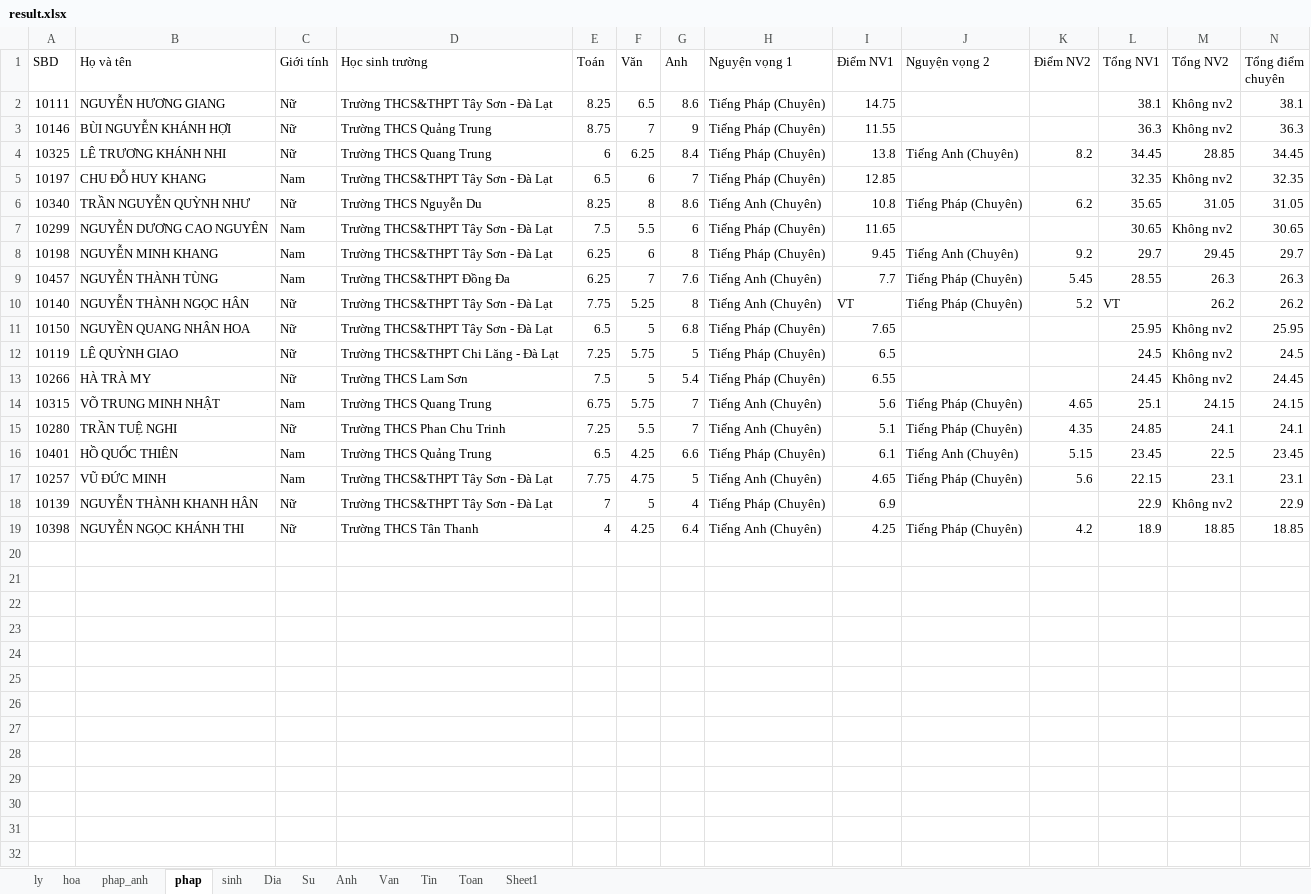
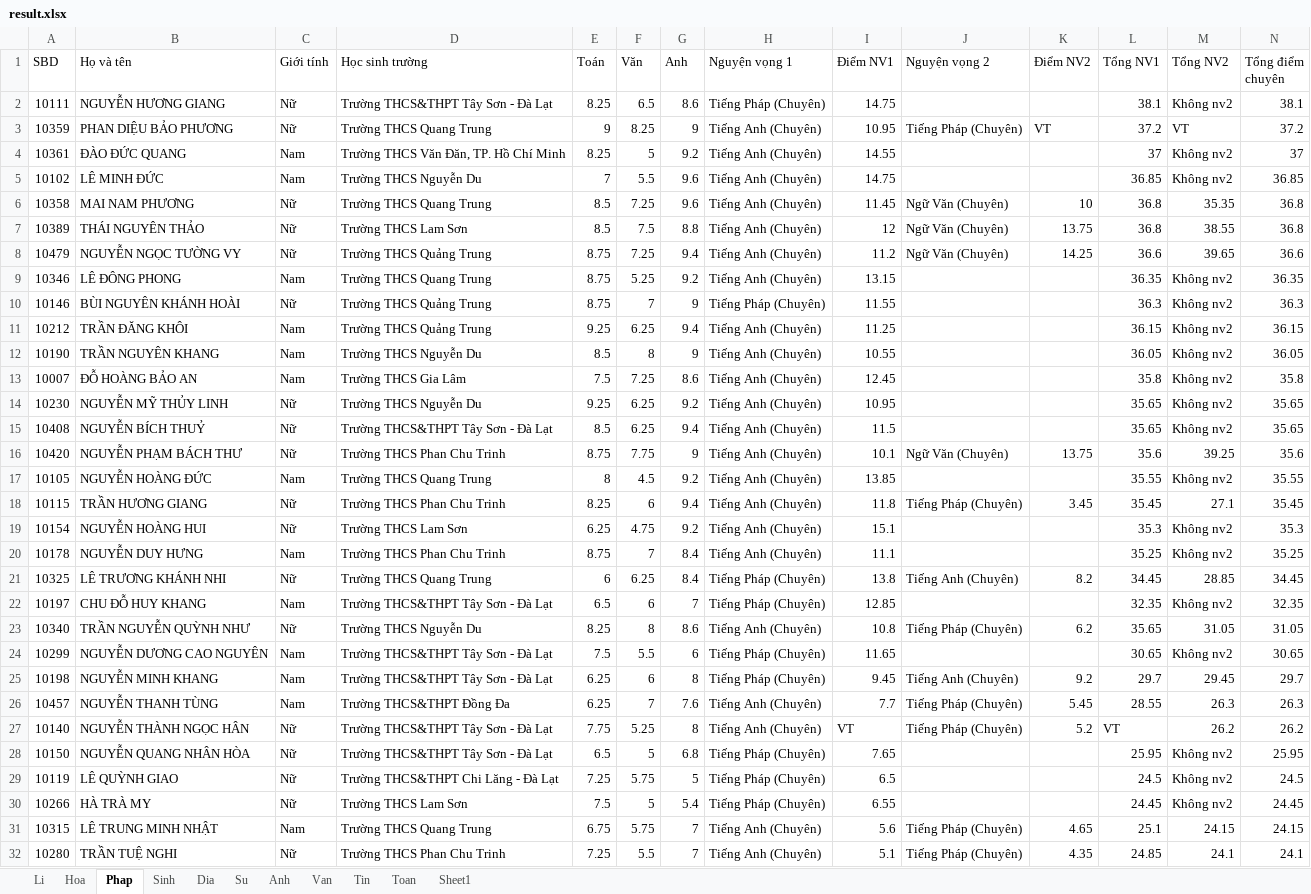
Before and after one commit to kitsunehivern/RankingConverter, an Excel workbook: result.xlsx, sheet Phap, drawn as a sheet; only a part is shown; the shorter side is filled out with more unchanged rows; values as stored, in another font and other column widths than the file's, no borders; addresses are those after the commit; the diff names each change by its address in the sheet, - before the commit and + after, or states it on an @@ line.

```diff
--- a/result.xlsx (sheet Phap)
+++ b/result.xlsx (sheet Phap)
-sheet tab: hoa
+sheet tab: Li
-sheet tab: phap_anh
+sheet tab: Hoa
-sheet tab: phap
+sheet tab: Phap
-sheet tab: sinh
+sheet tab: Sinh
-sheet tab: ly
+row 3: 10359 | PHAN DIỆU BẢO PHƯƠNG | Nữ | Trường THCS Quang Trung | 9 | 8.25 | 9 | Tiếng Anh (Chuyên) | 10.95 | Tiếng Pháp (Chuyên) | VT | 37.2 | VT | 37.2
+row 4: 10361 | ĐÀO ĐỨC QUANG | Nam | Trường THCS Văn Đăn, TP. Hồ Chí Minh | 8.25 | 5 | 9.2 | Tiếng Anh (Chuyên) | 14.55 |  |  | 37 | Không nv2 | 37
+row 5: 10102 | LÊ MINH ĐỨC | Nam | Trường THCS Nguyễn Du | 7 | 5.5 | 9.6 | Tiếng Anh (Chuyên) | 14.75 |  |  | 36.85 | Không nv2 | 36.85
+row 6: 10358 | MAI NAM PHƯƠNG | Nữ | Trường THCS Quang Trung | 8.5 | 7.25 | 9.6 | Tiếng Anh (Chuyên) | 11.45 | Ngữ Văn (Chuyên) | 10 | 36.8 | 35.35 | 36.8
+row 7: 10389 | THÁI NGUYÊN THẢO | Nữ | Trường THCS Lam Sơn | 8.5 | 7.5 | 8.8 | Tiếng Anh (Chuyên) | 12 | Ngữ Văn (Chuyên) | 13.75 | 36.8 | 38.55 | 36.8
+row 8: 10479 | NGUYỄN NGỌC TƯỜNG VY | Nữ | Trường THCS Quảng Trung | 8.75 | 7.25 | 9.4 | Tiếng Anh (Chuyên) | 11.2 | Ngữ Văn (Chuyên) | 14.25 | 36.6 | 39.65 | 36.6
+row 9: 10346 | LÊ ĐÔNG PHONG | Nam | Trường THCS Quang Trung | 8.75 | 5.25 | 9.2 | Tiếng Anh (Chuyên) | 13.15 |  |  | 36.35 | Không nv2 | 36.35
-B10 (Họ và tên): BÙI NGUYỄN KHÁNH HỢI
+B10 (Họ và tên): BÙI NGUYÊN KHÁNH HOÀI
+row 11: 10212 | TRẦN ĐĂNG KHÔI | Nam | Trường THCS Quảng Trung | 9.25 | 6.25 | 9.4 | Tiếng Anh (Chuyên) | 11.25 |  |  | 36.15 | Không nv2 | 36.15
+row 12: 10190 | TRẦN NGUYÊN KHANG | Nam | Trường THCS Nguyễn Du | 8.5 | 8 | 9 | Tiếng Anh (Chuyên) | 10.55 |  |  | 36.05 | Không nv2 | 36.05
+row 13: 10007 | ĐỖ HOÀNG BẢO AN | Nam | Trường THCS Gia Lâm | 7.5 | 7.25 | 8.6 | Tiếng Anh (Chuyên) | 12.45 |  |  | 35.8 | Không nv2 | 35.8
+row 14: 10230 | NGUYỄN MỸ THỦY LINH | Nữ | Trường THCS Nguyễn Du | 9.25 | 6.25 | 9.2 | Tiếng Anh (Chuyên) | 10.95 |  |  | 35.65 | Không nv2 | 35.65
+row 15: 10408 | NGUYỄN BÍCH THUỶ | Nữ | Trường THCS&THPT Tây Sơn - Đà Lạt | 8.5 | 6.25 | 9.4 | Tiếng Anh (Chuyên) | 11.5 |  |  | 35.65 | Không nv2 | 35.65
+row 16: 10420 | NGUYỄN PHẠM BÁCH THƯ | Nữ | Trường THCS Phan Chu Trinh | 8.75 | 7.75 | 9 | Tiếng Anh (Chuyên) | 10.1 | Ngữ Văn (Chuyên) | 13.75 | 35.6 | 39.25 | 35.6
+row 17: 10105 | NGUYỄN HOÀNG ĐỨC | Nam | Trường THCS Quang Trung | 8 | 4.5 | 9.2 | Tiếng Anh (Chuyên) | 13.85 |  |  | 35.55 | Không nv2 | 35.55
+row 18: 10115 | TRẦN HƯƠNG GIANG | Nữ | Trường THCS Phan Chu Trinh | 8.25 | 6 | 9.4 | Tiếng Anh (Chuyên) | 11.8 | Tiếng Pháp (Chuyên) | 3.45 | 35.45 | 27.1 | 35.45
+row 19: 10154 | NGUYỄN HOÀNG HUI | Nữ | Trường THCS Lam Sơn | 6.25 | 4.75 | 9.2 | Tiếng Anh (Chuyên) | 15.1 |  |  | 35.3 | Không nv2 | 35.3
+row 20: 10178 | NGUYỄN DUY HƯNG | Nam | Trường THCS Phan Chu Trinh | 8.75 | 7 | 8.4 | Tiếng Anh (Chuyên) | 11.1 |  |  | 35.25 | Không nv2 | 35.25
-B26 (Họ và tên): NGUYỄN THÀNH TÙNG
+B26 (Họ và tên): NGUYỄN THANH TÙNG
-B28 (Họ và tên): NGUYỀN QUANG NHÂN HOA
+B28 (Họ và tên): NGUYỄN QUANG NHÂN HÒA
-B31 (Họ và tên): VÕ TRUNG MINH NHẬT
+B31 (Họ và tên): LÊ TRUNG MINH NHẬT
```
Also changed, not shown: sheet Li, sheet Hoa, sheet Tin, sheet Sinh, sheet Van, sheet Toan, 2 more sheets, score.xlsx, 1 other file.
